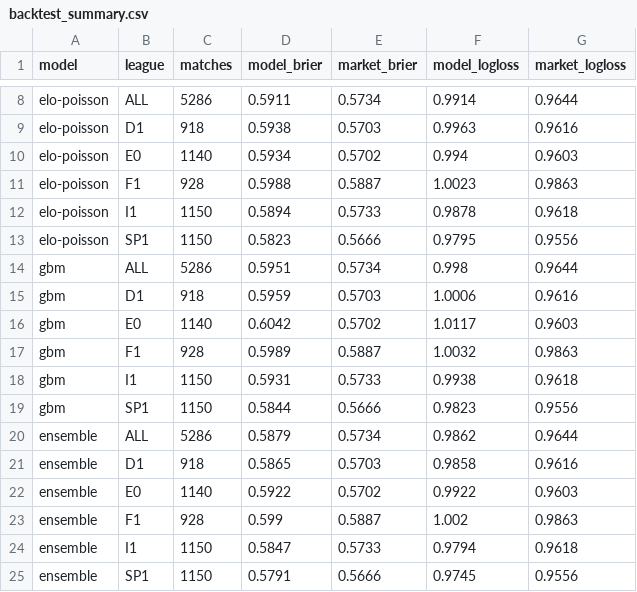
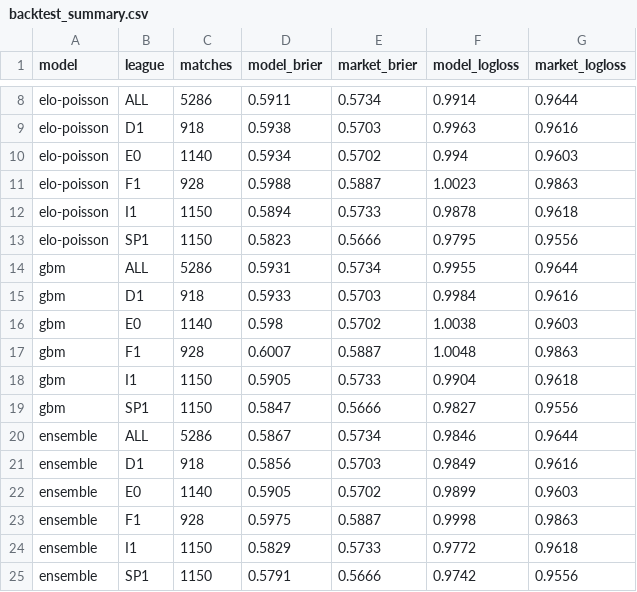
Before and after one commit to JonahXA/closingline, a CSV file: reports/backtest_summary.csv, drawn as a sheet; only a part is shown, gaps mark what is left out.

```diff
--- a/reports/backtest_summary.csv
+++ b/reports/backtest_summary.csv
@@ -13,13 +13,13 @@ elo-poisson,I1,1150,0.5894,0.5733,0.9878,0.9618
 elo-poisson,SP1,1150,0.5823,0.5666,0.9795,0.9556
-gbm,ALL,5286,0.5951,0.5734,0.998,0.9644
-gbm,D1,918,0.5959,0.5703,1.0006,0.9616
-gbm,E0,1140,0.6042,0.5702,1.0117,0.9603
-gbm,F1,928,0.5989,0.5887,1.0032,0.9863
-gbm,I1,1150,0.5931,0.5733,0.9938,0.9618
-gbm,SP1,1150,0.5844,0.5666,0.9823,0.9556
-ensemble,ALL,5286,0.5879,0.5734,0.9862,0.9644
-ensemble,D1,918,0.5865,0.5703,0.9858,0.9616
-ensemble,E0,1140,0.5922,0.5702,0.9922,0.9603
-ensemble,F1,928,0.599,0.5887,1.002,0.9863
-ensemble,I1,1150,0.5847,0.5733,0.9794,0.9618
-ensemble,SP1,1150,0.5791,0.5666,0.9745,0.9556
+gbm,ALL,5286,0.5931,0.5734,0.9955,0.9644
+gbm,D1,918,0.5933,0.5703,0.9984,0.9616
+gbm,E0,1140,0.598,0.5702,1.0038,0.9603
+gbm,F1,928,0.6007,0.5887,1.0048,0.9863
+gbm,I1,1150,0.5905,0.5733,0.9904,0.9618
+gbm,SP1,1150,0.5847,0.5666,0.9827,0.9556
+ensemble,ALL,5286,0.5867,0.5734,0.9846,0.9644
+ensemble,D1,918,0.5856,0.5703,0.9849,0.9616
+ensemble,E0,1140,0.5905,0.5702,0.9899,0.9603
+ensemble,F1,928,0.5975,0.5887,0.9998,0.9863
+ensemble,I1,1150,0.5829,0.5733,0.9772,0.9618
+ensemble,SP1,1150,0.5791,0.5666,0.9742,0.9556
```
Also changed, not shown: 11 other files.
